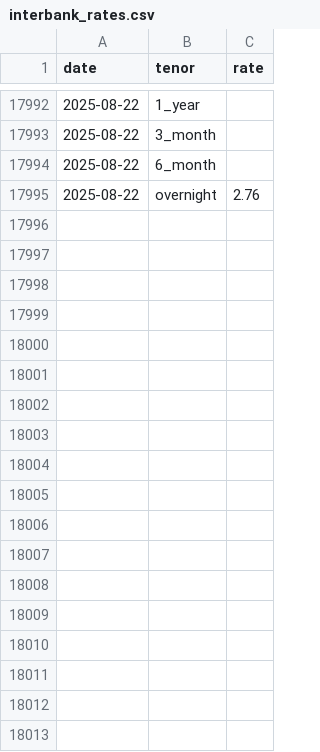
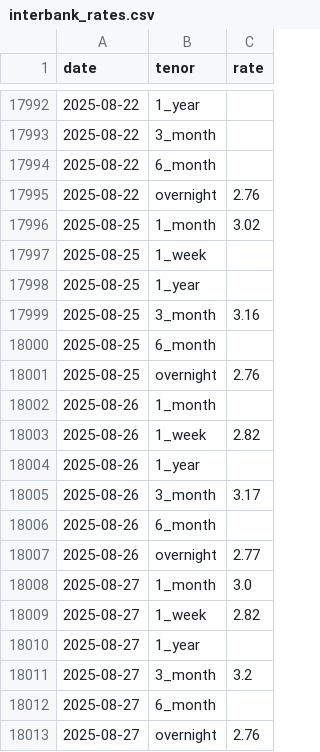
Before and after one commit to MysticNeD/Malaysia-OPR-Tracking, a CSV file: data/interbank_rates.csv, drawn as a sheet; only a part is shown, gaps mark what is left out.

```diff
--- a/data/interbank_rates.csv
+++ b/data/interbank_rates.csv
@@ -17995 +17995,19 @@ date,tenor,rate
 2025-08-22,overnight,2.76
+2025-08-25,1_month,3.02
+2025-08-25,1_week,
+2025-08-25,1_year,
+2025-08-25,3_month,3.16
+2025-08-25,6_month,
+2025-08-25,overnight,2.76
+2025-08-26,1_month,
+2025-08-26,1_week,2.82
+2025-08-26,1_year,
+2025-08-26,3_month,3.17
+2025-08-26,6_month,
+2025-08-26,overnight,2.77
+2025-08-27,1_month,3.0
+2025-08-27,1_week,2.82
+2025-08-27,1_year,
+2025-08-27,3_month,3.2
+2025-08-27,6_month,
+2025-08-27,overnight,2.76
```
Also changed, not shown: data/fast.csv, data/interbank_volumes.csv, 8 other files.
